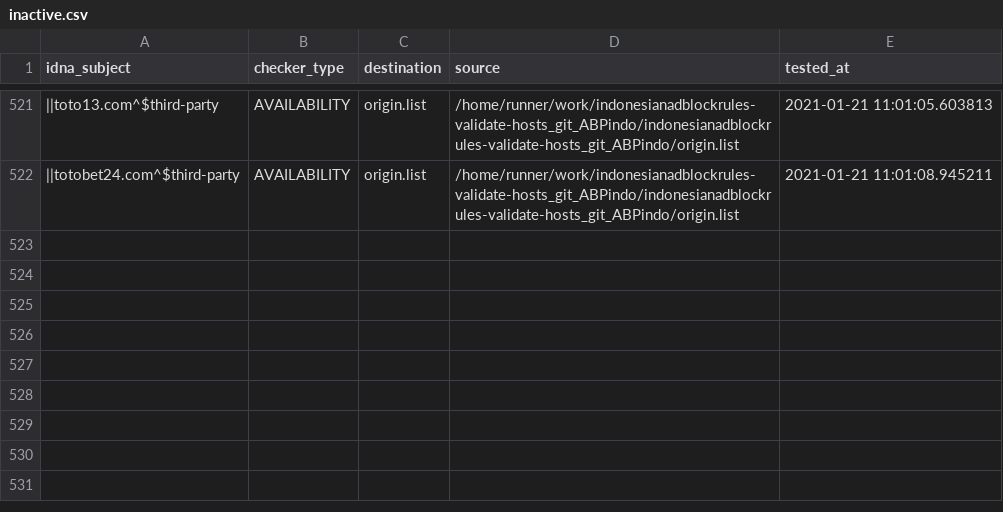
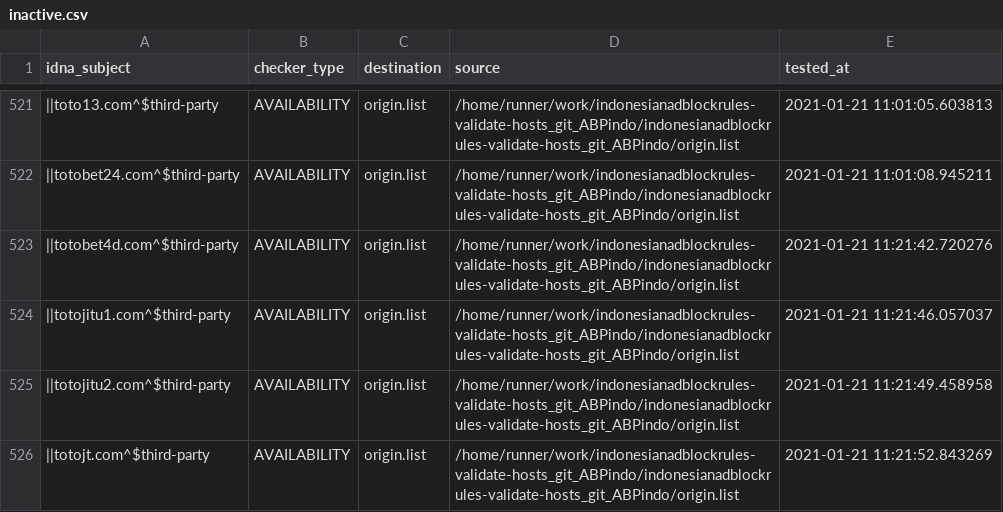
Before and after one commit to dead-hosts/indonesianadblockrules-validate-hosts_git_ABPindo, a CSV file: .pyfunceble/inactive.csv, drawn as a sheet; only a part is shown, gaps mark what is left out; the diff names each change by its address in the sheet, - before the commit and + after, or states it on an @@ line.

Commit message:
[Autosave][Dead-Hosts::indonesianadblockrules-validate-hosts_git_ABPindo]

```diff
--- a/.pyfunceble/inactive.csv
+++ b/.pyfunceble/inactive.csv
+row 523: ||totobet4d.com^$third-party | AVAILABILITY | origin.list | /home/runner/work/indonesianadblockrules-validate-hosts_git_ABPindo/indonesianadblockrules-validate-hosts_git_ABPindo/origin.list | 2021-01-21 11:21:42.720276
+row 524: ||totojitu1.com^$third-party | AVAILABILITY | origin.list | /home/runner/work/indonesianadblockrules-validate-hosts_git_ABPindo/indonesianadblockrules-validate-hosts_git_ABPindo/origin.list | 2021-01-21 11:21:46.057037
+row 525: ||totojitu2.com^$third-party | AVAILABILITY | origin.list | /home/runner/work/indonesianadblockrules-validate-hosts_git_ABPindo/indonesianadblockrules-validate-hosts_git_ABPindo/origin.list | 2021-01-21 11:21:49.458958
+row 526: ||totojt.com^$third-party | AVAILABILITY | origin.list | /home/runner/work/indonesianadblockrules-validate-hosts_git_ABPindo/indonesianadblockrules-validate-hosts_git_ABPindo/origin.list | 2021-01-21 11:21:52.843269
```
Also changed, not shown: output/origin.list/continue.csv, 6 other files.
